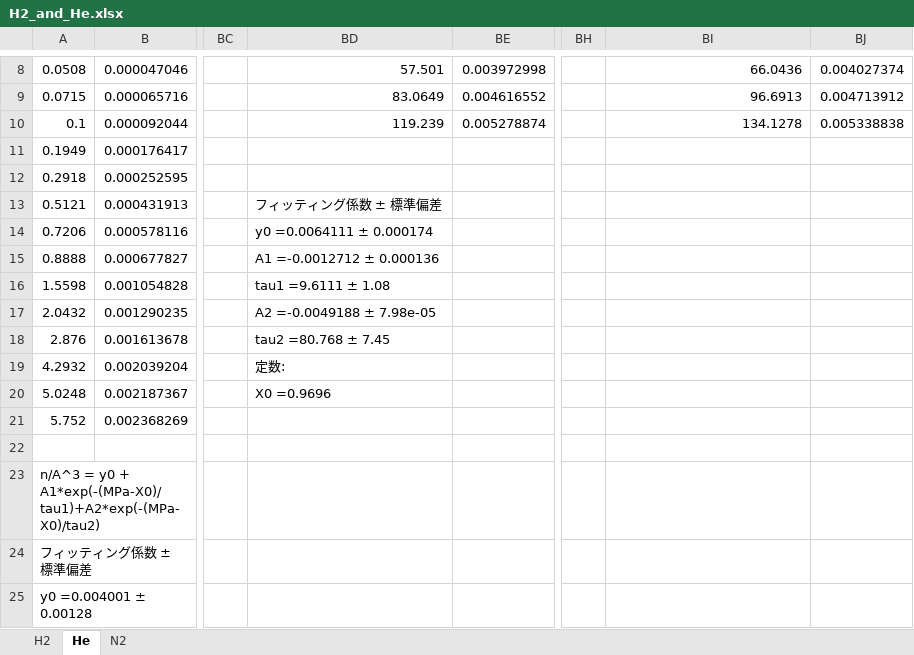
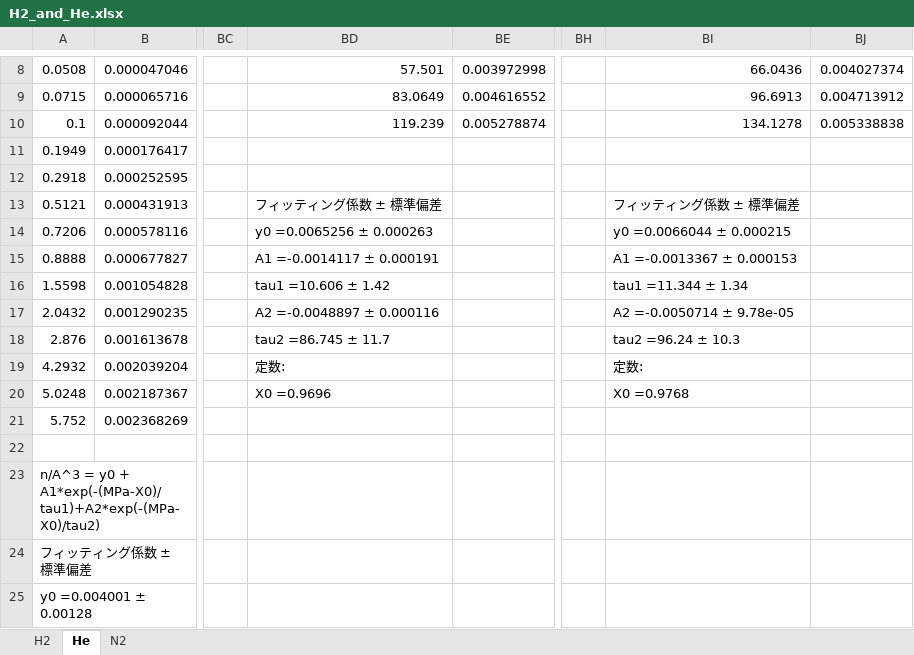
Before and after one commit to by-student-2017/lammps_education_gcmc_win, an Excel workbook: H2_and_He.xlsx, sheet He, drawn as a sheet; only a part is shown, gaps mark what is left out; values as stored, in another font and other column widths than the file's, no borders; the diff names each change by its address in the sheet, - before the commit and + after, or states it on an @@ line.

Commit message:
debian 10.0

```diff
--- a/H2_and_He.xlsx (sheet He)
+++ b/H2_and_He.xlsx (sheet He)
-BI13: (empty)
+BI13: フィッティング係数 ± 標準偏差
-BD14: y0 =0.0064111 ± 0.000174
+BD14: y0 =0.0065256 ± 0.000263
-BI14: (empty)
+BI14: y0 =0.0066044 ± 0.000215
-BD15: A1 =-0.0012712 ± 0.000136
+BD15: A1 =-0.0014117 ± 0.000191
-BI15: (empty)
+BI15: A1 =-0.0013367 ± 0.000153
-BD16: tau1 =9.6111 ± 1.08
+BD16: tau1 =10.606 ± 1.42
-BI16: (empty)
+BI16: tau1 =11.344 ± 1.34
-BD17: A2 =-0.0049188 ± 7.98e-05
+BD17: A2 =-0.0048897 ± 0.000116
-BI17: (empty)
+BI17: A2 =-0.0050714 ± 9.78e-05
-BD18: tau2 =80.768 ± 7.45
+BD18: tau2 =86.745 ± 11.7
-BI18: (empty)
+BI18: tau2 =96.24 ± 10.3
-BI19: (empty)
+BI19: 定数:
-BI20: (empty)
+BI20: X0 =0.9768
```
Also changed, not shown: sheet H2.
